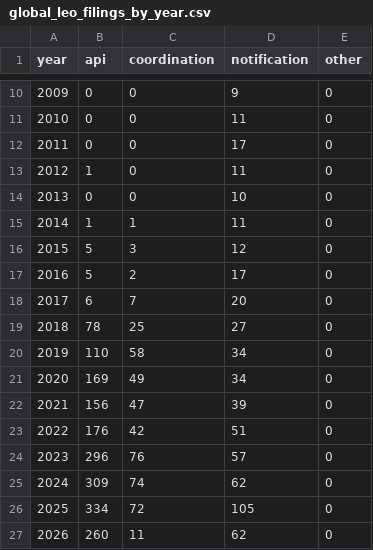
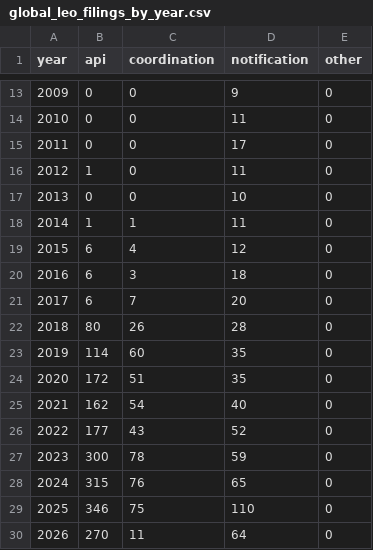
Before and after one commit to sarjuna/space-demand-signals, a CSV file: data/csv/global/global_leo_filings_by_year.csv, drawn as a sheet; only a part is shown, gaps mark what is left out; the diff covers the shown part only.

```diff
--- a/data/csv/global/global_leo_filings_by_year.csv
+++ b/data/csv/global/global_leo_filings_by_year.csv
@@ -15,13 +18,13 @@ year,api,coordination,notification,other
 2014,1,1,11,0
-2015,5,3,12,0
-2016,5,2,17,0
+2015,6,4,12,0
+2016,6,3,18,0
 2017,6,7,20,0
-2018,78,25,27,0
-2019,110,58,34,0
-2020,169,49,34,0
-2021,156,47,39,0
-2022,176,42,51,0
-2023,296,76,57,0
-2024,309,74,62,0
-2025,334,72,105,0
-2026,260,11,62,0
+2018,80,26,28,0
+2019,114,60,35,0
+2020,172,51,35,0
+2021,162,54,40,0
+2022,177,43,52,0
+2023,300,78,59,0
+2024,315,76,65,0
+2025,346,75,110,0
+2026,270,11,64,0
```
Also changed, not shown: 3 added rows and 3 edited cells elsewhere in this file, data/csv/global/global_largest_leo_filings.csv, data/csv/global/global_leo_filings_by_country.csv, 10 other files.
